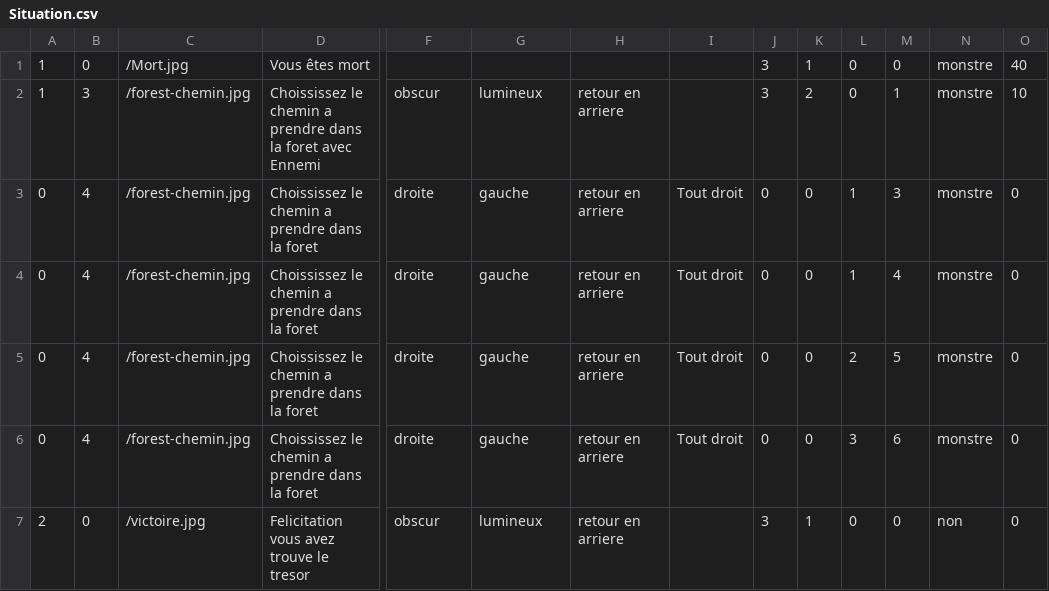
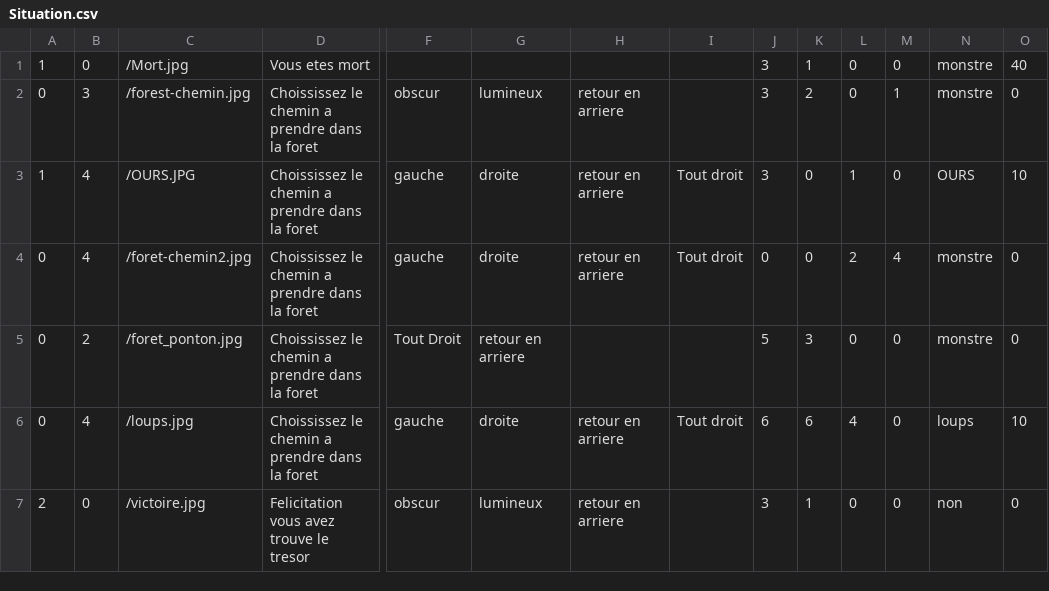
Before and after one commit to Laurie-S/Wifibot, a CSV file: Situation.csv, drawn as a sheet; only a part is shown, gaps mark what is left out; removed rows and columns are numbered as before the commit, all else as after; rows hold the shown columns only; the diff names each change by its address in the sheet, - before the commit and + after, or states it on an @@ line.

```diff
--- a/Situation.csv
+++ b/Situation.csv
-D1: Vous êtes mort
+D1: Vous etes mort
-A2: 1
+A2: 0
-D2: …la foret avec Ennemi
+D2: …la foret
-O2: 10
+O2: 0
-row 3: 0 | 4 | /forest-chemin.jpg | Choississez le chemin a prendre dans la foret | droite | gauche | retour en arriere | Tout droit | 0 | 0 | 1 | 3 | monstre | 0
+row 3: 1 | 4 | /OURS.JPG | Choississez le chemin a prendre dans la foret | gauche | droite | retour en arriere | Tout droit | 3 | 0 | 1 | 0 | OURS | 10
-C4: /forest-chemin.jpg
+C4: /foret-chemin2.jpg
-F4: droite
+F4: gauche
-G4: gauche
+G4: droite
-L4: 1
+L4: 2
-B5: 4
+B5: 2
-C5: /forest-chemin.jpg
+C5: /foret_ponton.jpg
-F5: droite
+F5: Tout Droit
-G5: gauche
+G5: retour en arriere
-H5: retour en arriere
+H5: (empty)
-I5: Tout droit
+I5: (empty)
-J5: 0
+J5: 5
-K5: 0
+K5: 3
-L5: 2
+L5: 0
-M5: 5
+M5: 0
-C6: /forest-chemin.jpg
+C6: /loups.jpg
-F6: droite
+F6: gauche
-G6: gauche
+G6: droite
-J6: 0
+J6: 6
-K6: 0
+K6: 6
-L6: 3
+L6: 4
-M6: 6
+M6: 0
-N6: monstre
+N6: loups
-O6: 0
+O6: 10
```
Also changed, not shown: 4 other files.
